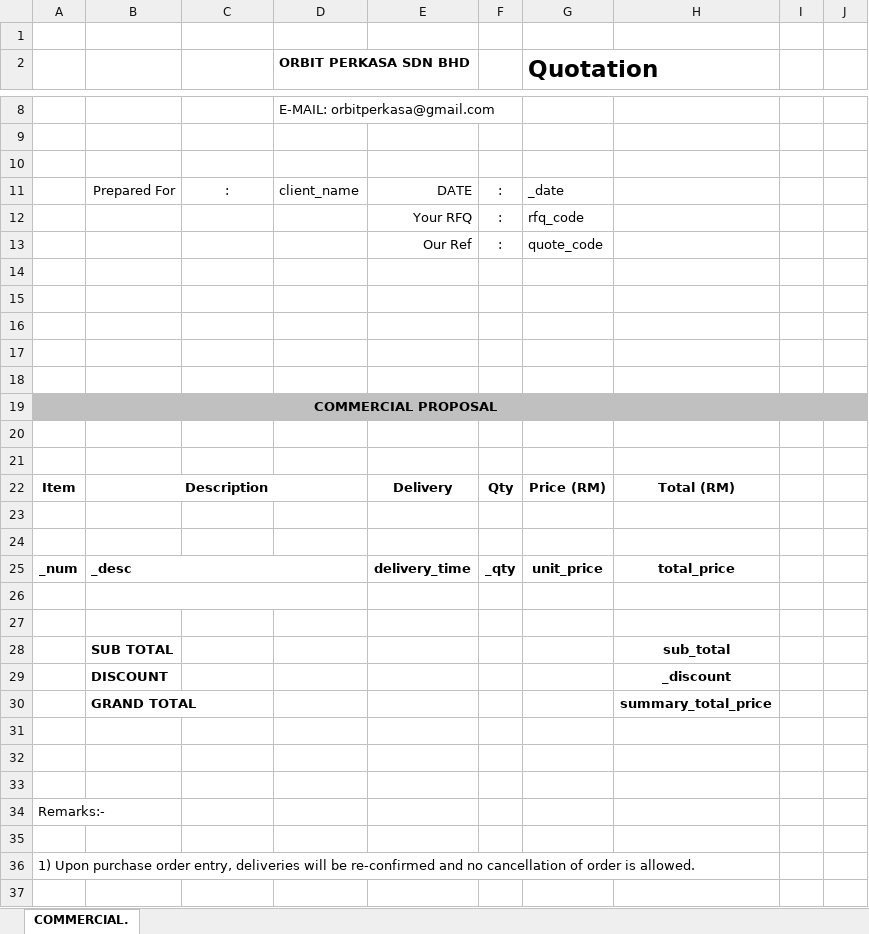
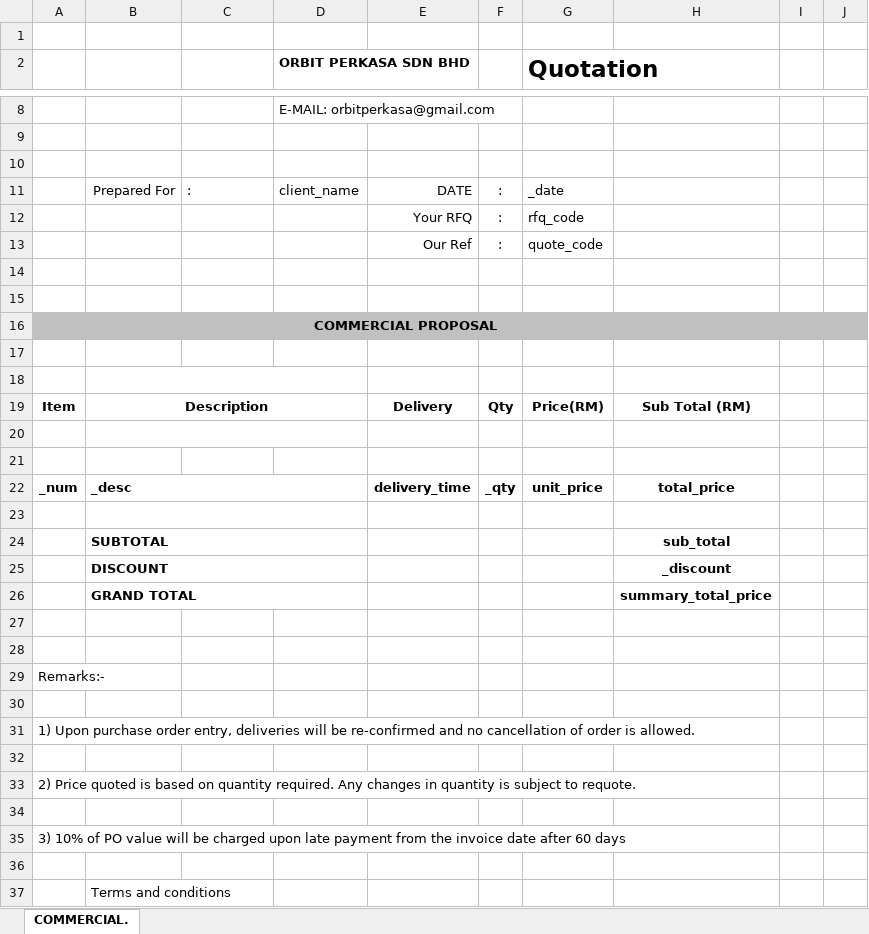
Before and after one commit to Muzhahir/RFQ-Generator-Beta-Version, an Excel workbook: RFQ Generator Beta Version/Templates/OP TEMPLATE.xlsx, sheet COMMERCIAL., drawn as a sheet; only a part is shown, gaps mark what is left out; the shorter side is filled out with more unchanged rows; values as stored, in another font and other column widths than the file's, no borders; charts and pictures not drawn; removed rows and columns are numbered as before the commit, all else as after; the diff covers the shown part only; the diff names each change by its address in the sheet, - before the commit and + after, or states it on an @@ line.

```diff
--- a/RFQ Generator Beta Version/Templates/OP TEMPLATE.xlsx (sheet COMMERCIAL.)
+++ b/RFQ Generator Beta Version/Templates/OP TEMPLATE.xlsx (sheet COMMERCIAL.)
-C11 alignment: center
+C11 alignment: left
@@ column A renumbered between rows 16 and 53 @@
-A16:J16 fill: none
+A16:J16 fill: #C0C0C0
+A16:H16 merged
+B18:D18 merged
@@ row 19 moved to row 54: Sales Executive @@
-row 20: (empty)
-row 21: (empty)
-G19 (Quotation): Price (RM)
+G19 (Quotation): Price(RM)
-H19: Total (RM)
+H19: Sub Total (RM)
+B20:D20 merged
-row 27: (empty)
-B24: SUB TOTAL
+B24: SUBTOTAL
+B24:D24 merged
+B25:D25 merged
+B26:D26 merged
-row 31: (empty)
-row 32: (empty)
-row 33: (empty)
```
Also changed, not shown: 2 edited cells elsewhere in this sheet, charts or pictures, RFQ Generator Beta Version/Templates/DE TEMPLATE.xlsx, RFQ Generator Beta Version/Templates/GA TEMPLATE.xlsx, 13 other files.
